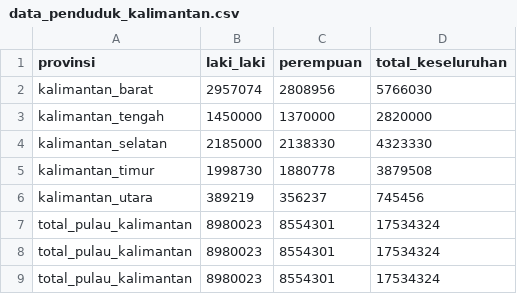
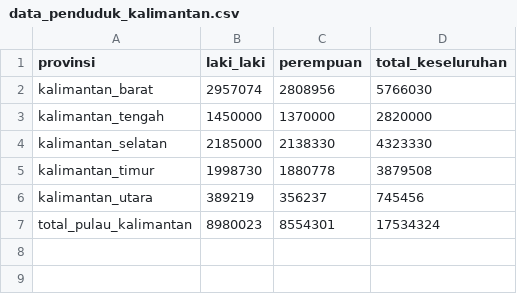
Before and after one commit to MayongPutra14/nusantaralens, a CSV file: data-science/Dataset/Data Penduduk/Pulau_Kalimantan/data_penduduk_kalimantan.csv, drawn as a sheet; the diff names each change by its address in the sheet, - before the commit and + after, or states it on an @@ line.

```diff
--- a/data-science/Dataset/Data Penduduk/Pulau_Kalimantan/data_penduduk_kalimantan.csv
+++ b/data-science/Dataset/Data Penduduk/Pulau_Kalimantan/data_penduduk_kalimantan.csv
-row 8: total_pulau_kalimantan | 8980023 | 8554301 | 17534324
-row 9: total_pulau_kalimantan | 8980023 | 8554301 | 17534324
```
Also changed, not shown: data-science/Dataset/Data Penduduk/Pulau Jawa/data_penduduk_jawa.csv, data-science/Dataset/Data Penduduk/Pulau_Sumatera/data_penduduk_sumatera.csv, 39 other files.
